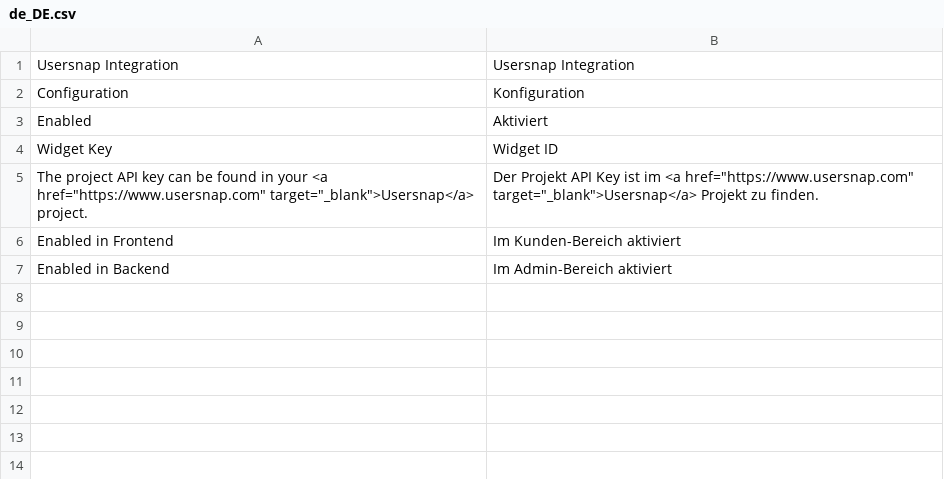
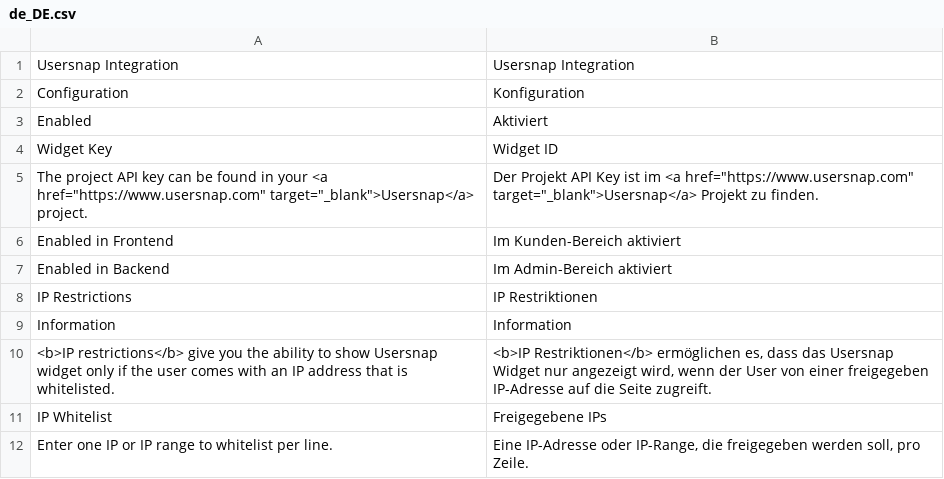
Before and after one commit to e-conomix/magento2-usersnap, a CSV file: i18n/de_DE.csv, drawn as a sheet; the diff names each change by its address in the sheet, - before the commit and + after, or states it on an @@ line.

Commit message:
:sparkles: Add simple IP whitelist check
Add simple IP whitelist check for single IP addresses.

```diff
--- a/i18n/de_DE.csv
+++ b/i18n/de_DE.csv
+row 8: IP Restrictions | IP Restriktionen
+row 9: Information | Information
+row 10: <b>IP restrictions</b> give you the ability to show Usersnap widget only if the user comes with an IP address that is whitelisted. | <b>IP Restriktionen</b> ermöglichen es, dass das Usersnap Widget nur angezeigt wird, wenn der User von einer freigegeben IP-Adresse auf die Seite zugreift.
+row 11: IP Whitelist | Freigegebene IPs
+row 12: Enter one IP or IP range to whitelist per line. | Eine IP-Adresse oder IP-Range, die freigegeben werden soll, pro Zeile.
```
Also changed, not shown: 8 other files.
